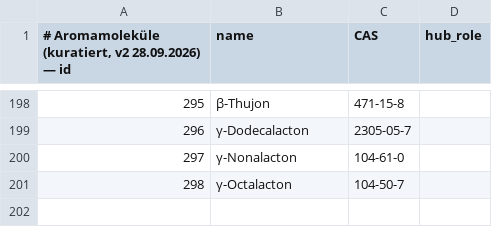
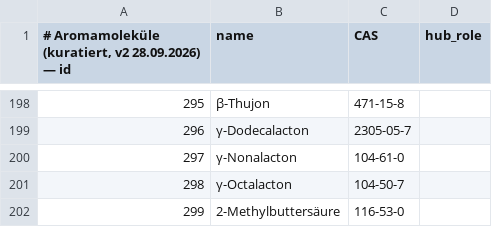
Before and after one commit to Steakakademie/steakakademie-v2, a TSV file: data/foodpairing/comp_info.tsv, drawn as a sheet; only a part is shown, gaps mark what is left out.

```diff
--- a/data/foodpairing/comp_info.tsv
+++ b/data/foodpairing/comp_info.tsv
@@ -201 +201,2 @@
 298	γ-Octalacton	104-50-7	
+299	2-Methylbuttersäure	116-53-0	
```
Also changed, not shown: data/foodpairing/ausgeschlossen.tsv, data/foodpairing/belege.tsv, 4 other files.
